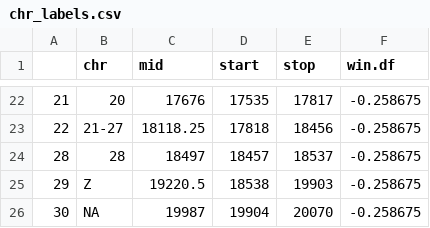
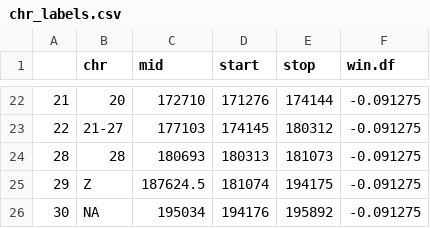
Before and after one commit to elinck/syma_speciation, a CSV file: data/chr_labels.csv, drawn as a sheet; only a part is shown, gaps mark what is left out; the diff covers the shown part only.

```diff
--- a/data/chr_labels.csv
+++ b/data/chr_labels.csv
@@ -22,5 +22,5 @@
-"21","20",17676,17535,17817,-0.258675
-"22","21-27",18118.25,17818,18456,-0.258675
-"28","28",18497,18457,18537,-0.258675
-"29","Z",19220.5,18538,19903,-0.258675
-"30","NA",19987,19904,20070,-0.258675
+"21","20",172710,171276,174144,-0.091275
+"22","21-27",177103,174145,180312,-0.091275
+"28","28",180693,180313,181073,-0.091275
+"29","Z",187624.5,181074,194175,-0.091275
+"30","NA",195034,194176,195892,-0.091275
```
Also changed, not shown: 79 edited cells elsewhere in this file, 10 other files.
